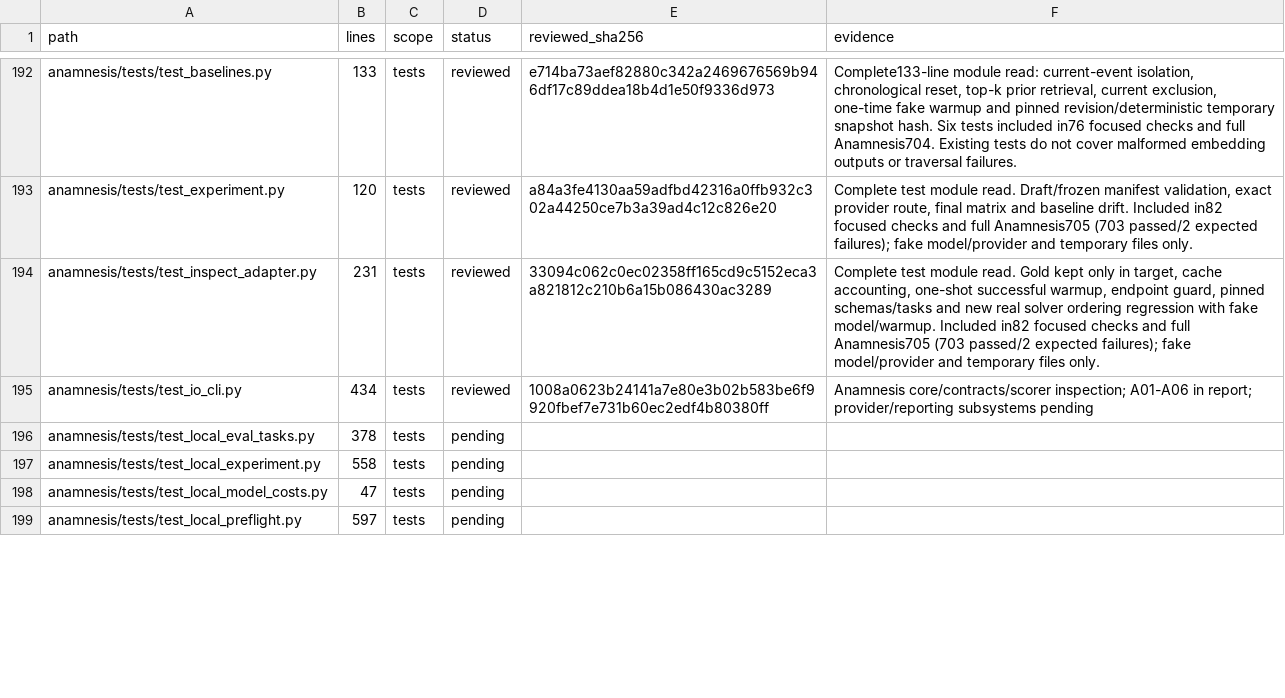
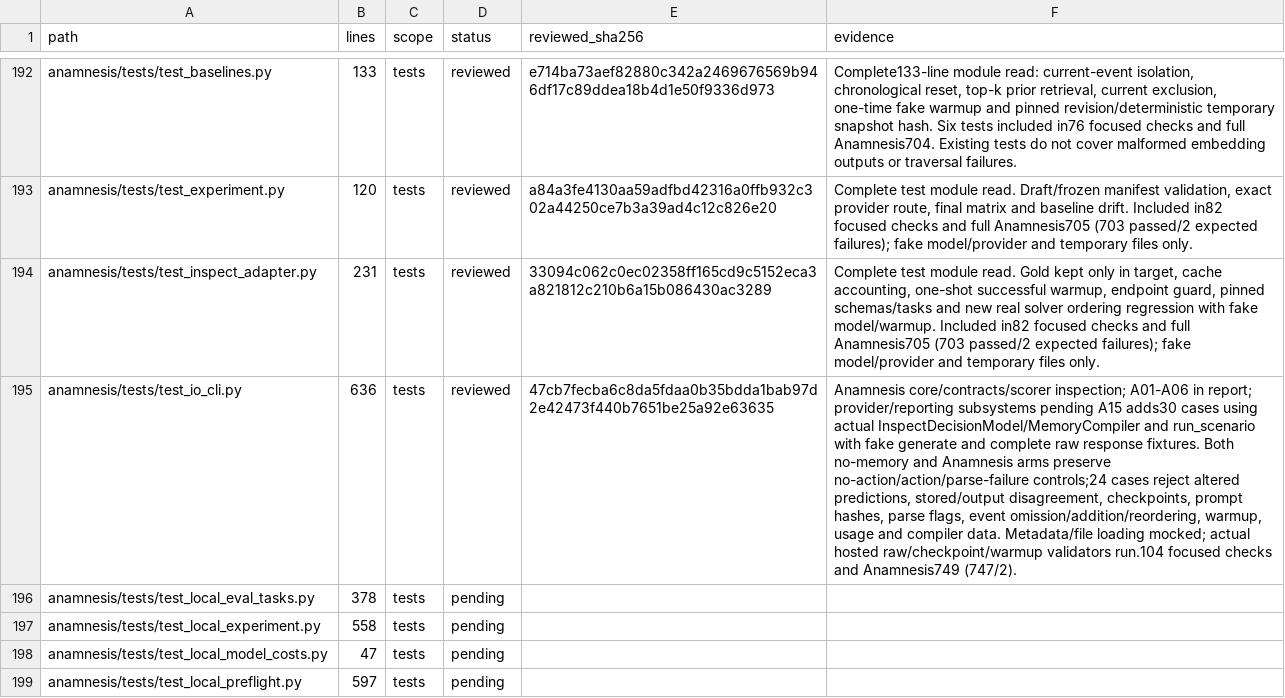
Before and after one commit to anaschatz/Cyrus, a CSV file: docs/codebase-review-coverage.csv, drawn as a sheet; only a part is shown, gaps mark what is left out; the diff covers the shown part only; the diff names each change by its address in the sheet, - before the commit and + after, or states it on an @@ line.

Commit message:
fix: bind hosted reports to checkpoint model events

```diff
--- a/docs/codebase-review-coverage.csv
+++ b/docs/codebase-review-coverage.csv
-B195 (lines): 434
+B195 (lines): 636
-E195 (reviewed_sha256): 1008a0623b24141a7e80e3b02b583be6f9920fbef7e731b60ec2edf4b80380ff
+E195 (reviewed_sha256): 47cb7fecba6c8da5fdaa0b35bdda1bab97d2e42473f440b7651be25a92e63635
-F195 (evidence): …subsystems pending
+F195 (evidence): …subsystems pending A15 adds30 cases using actual InspectDecisionModel/MemoryCompiler and run_scenario with fake generate and complete raw response fixtures. Both no-memory and Anamnesis arms preserve no-action/action/parse-failure controls;24 cases reject altered predictions, stored/output disagreement, checkpoints, prompt hashes, parse flags, event omission/addition/reordering, warmup, usage and compiler data. Metadata/file loading mocked; actual hosted raw/checkpoint/warmup validators run.104 focused checks and Anamnesis749 (747/2).
```
Also changed, not shown: 15 edited cells elsewhere in this file, 5 other files.
